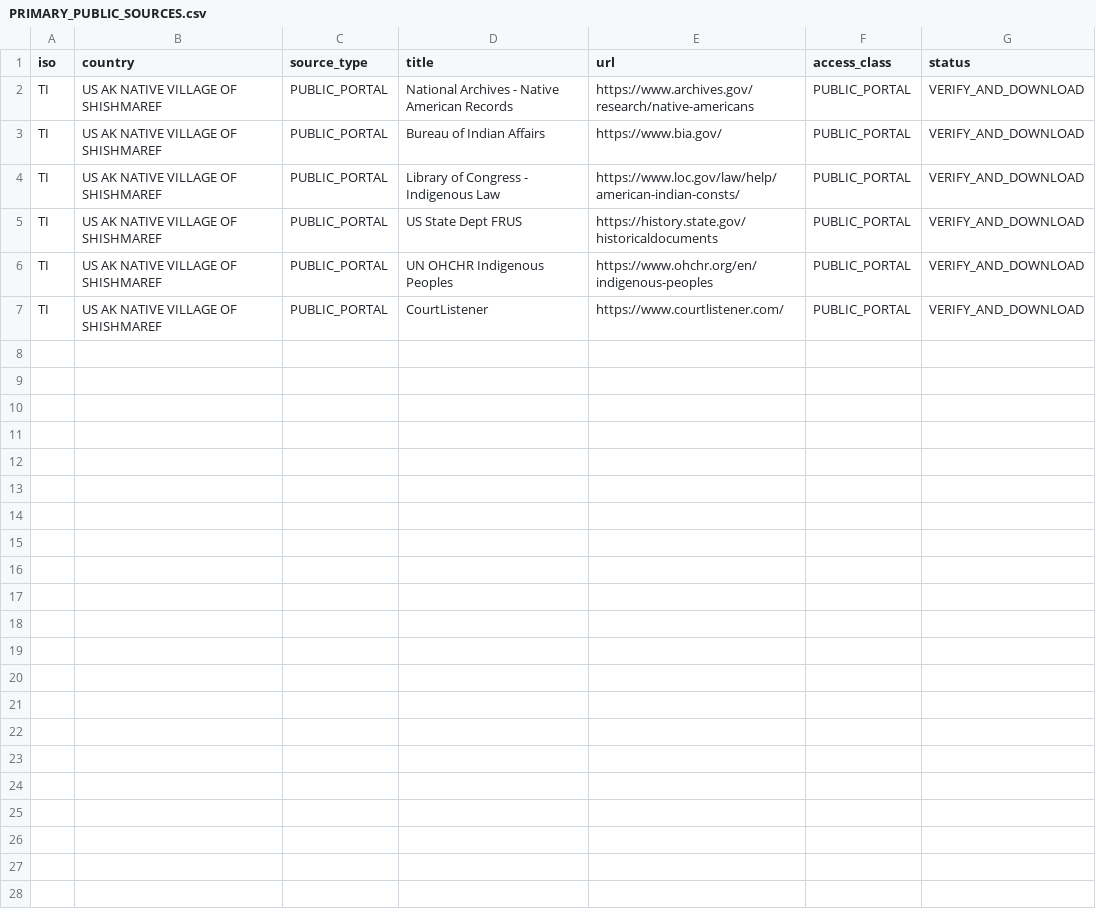
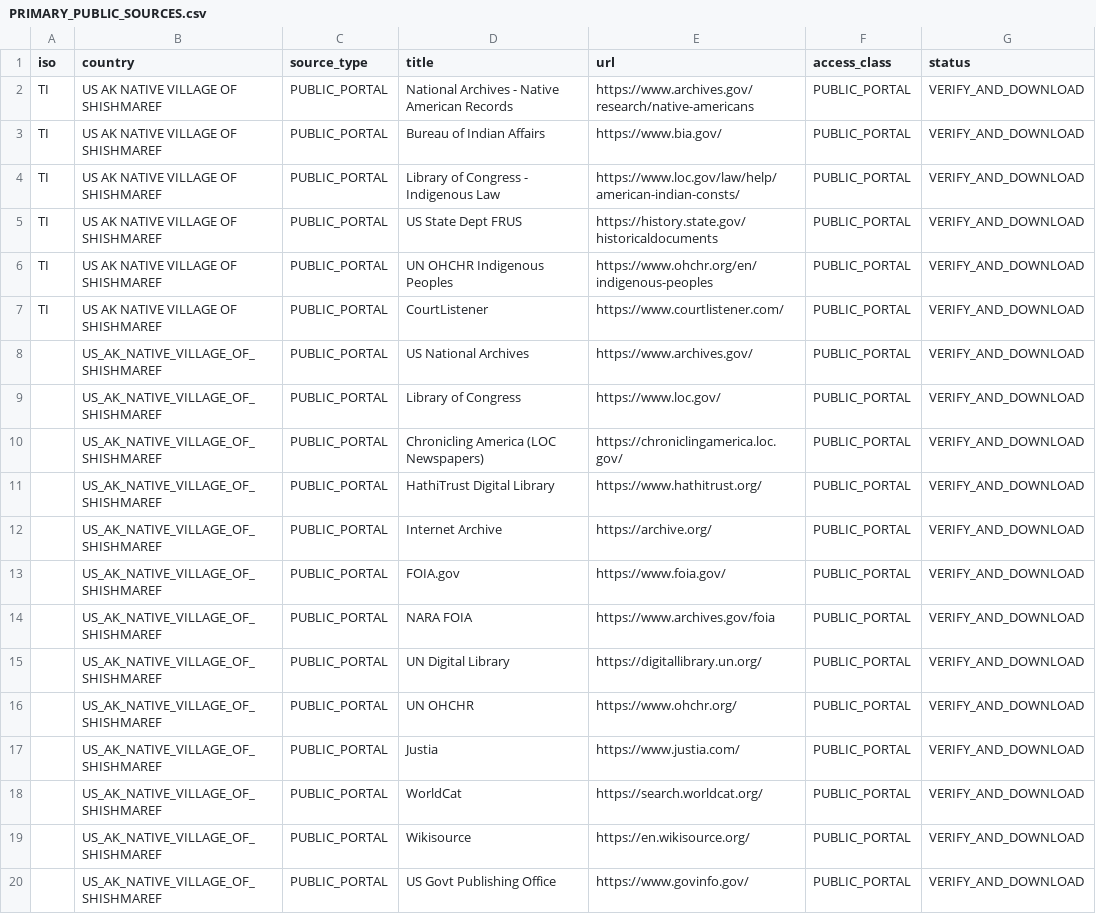
Before and after one commit to GlobalRestitutionAlliance/turtle-island-us-ak-native-village-of-shishmaref-master-litigation, a CSV file: 03_Evidentiary_Exhibits/PRIMARY_PUBLIC_SOURCES.csv, drawn as a sheet.

Commit message:
Expand primary public source registries (Batch 2)

```diff
--- a/03_Evidentiary_Exhibits/PRIMARY_PUBLIC_SOURCES.csv
+++ b/03_Evidentiary_Exhibits/PRIMARY_PUBLIC_SOURCES.csv
@@ -7 +7,14 @@ TI,US AK NATIVE VILLAGE OF SHISHMAREF,PUBLIC_PORTAL,UN OHCHR Indigenous Peoples,
 TI,US AK NATIVE VILLAGE OF SHISHMAREF,PUBLIC_PORTAL,CourtListener,https://www.courtlistener.com/,PUBLIC_PORTAL,VERIFY_AND_DOWNLOAD
+,US_AK_NATIVE_VILLAGE_OF_SHISHMAREF,PUBLIC_PORTAL,US National Archives,https://www.archives.gov/,PUBLIC_PORTAL,VERIFY_AND_DOWNLOAD
+,US_AK_NATIVE_VILLAGE_OF_SHISHMAREF,PUBLIC_PORTAL,Library of Congress,https://www.loc.gov/,PUBLIC_PORTAL,VERIFY_AND_DOWNLOAD
+,US_AK_NATIVE_VILLAGE_OF_SHISHMAREF,PUBLIC_PORTAL,Chronicling America (LOC Newspapers),https://chroniclingamerica.loc.gov/,PUBLIC_PORTAL,VERIFY_AND_DOWNLOAD
+,US_AK_NATIVE_VILLAGE_OF_SHISHMAREF,PUBLIC_PORTAL,HathiTrust Digital Library,https://www.hathitrust.org/,PUBLIC_PORTAL,VERIFY_AND_DOWNLOAD
+,US_AK_NATIVE_VILLAGE_OF_SHISHMAREF,PUBLIC_PORTAL,Internet Archive,https://archive.org/,PUBLIC_PORTAL,VERIFY_AND_DOWNLOAD
+,US_AK_NATIVE_VILLAGE_OF_SHISHMAREF,PUBLIC_PORTAL,FOIA.gov,https://www.foia.gov/,PUBLIC_PORTAL,VERIFY_AND_DOWNLOAD
+,US_AK_NATIVE_VILLAGE_OF_SHISHMAREF,PUBLIC_PORTAL,NARA FOIA,https://www.archives.gov/foia,PUBLIC_PORTAL,VERIFY_AND_DOWNLOAD
+,US_AK_NATIVE_VILLAGE_OF_SHISHMAREF,PUBLIC_PORTAL,UN Digital Library,https://digitallibrary.un.org/,PUBLIC_PORTAL,VERIFY_AND_DOWNLOAD
+,US_AK_NATIVE_VILLAGE_OF_SHISHMAREF,PUBLIC_PORTAL,UN OHCHR,https://www.ohchr.org/,PUBLIC_PORTAL,VERIFY_AND_DOWNLOAD
+,US_AK_NATIVE_VILLAGE_OF_SHISHMAREF,PUBLIC_PORTAL,Justia,https://www.justia.com/,PUBLIC_PORTAL,VERIFY_AND_DOWNLOAD
+,US_AK_NATIVE_VILLAGE_OF_SHISHMAREF,PUBLIC_PORTAL,WorldCat,https://search.worldcat.org/,PUBLIC_PORTAL,VERIFY_AND_DOWNLOAD
+,US_AK_NATIVE_VILLAGE_OF_SHISHMAREF,PUBLIC_PORTAL,Wikisource,https://en.wikisource.org/,PUBLIC_PORTAL,VERIFY_AND_DOWNLOAD
+,US_AK_NATIVE_VILLAGE_OF_SHISHMAREF,PUBLIC_PORTAL,US Govt Publishing Office,https://www.govinfo.gov/,PUBLIC_PORTAL,VERIFY_AND_DOWNLOAD
```
Also changed, not shown: 2 other files.
